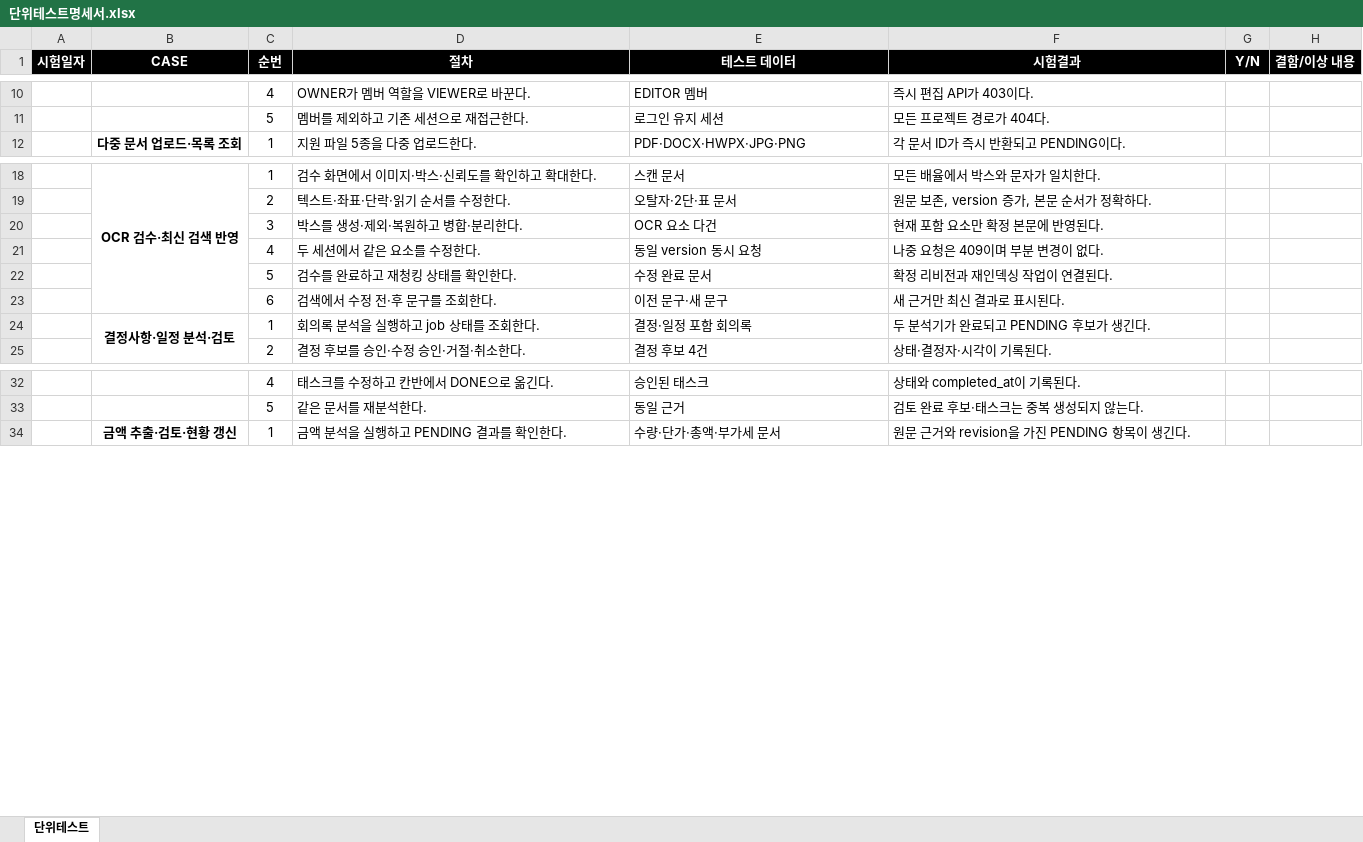
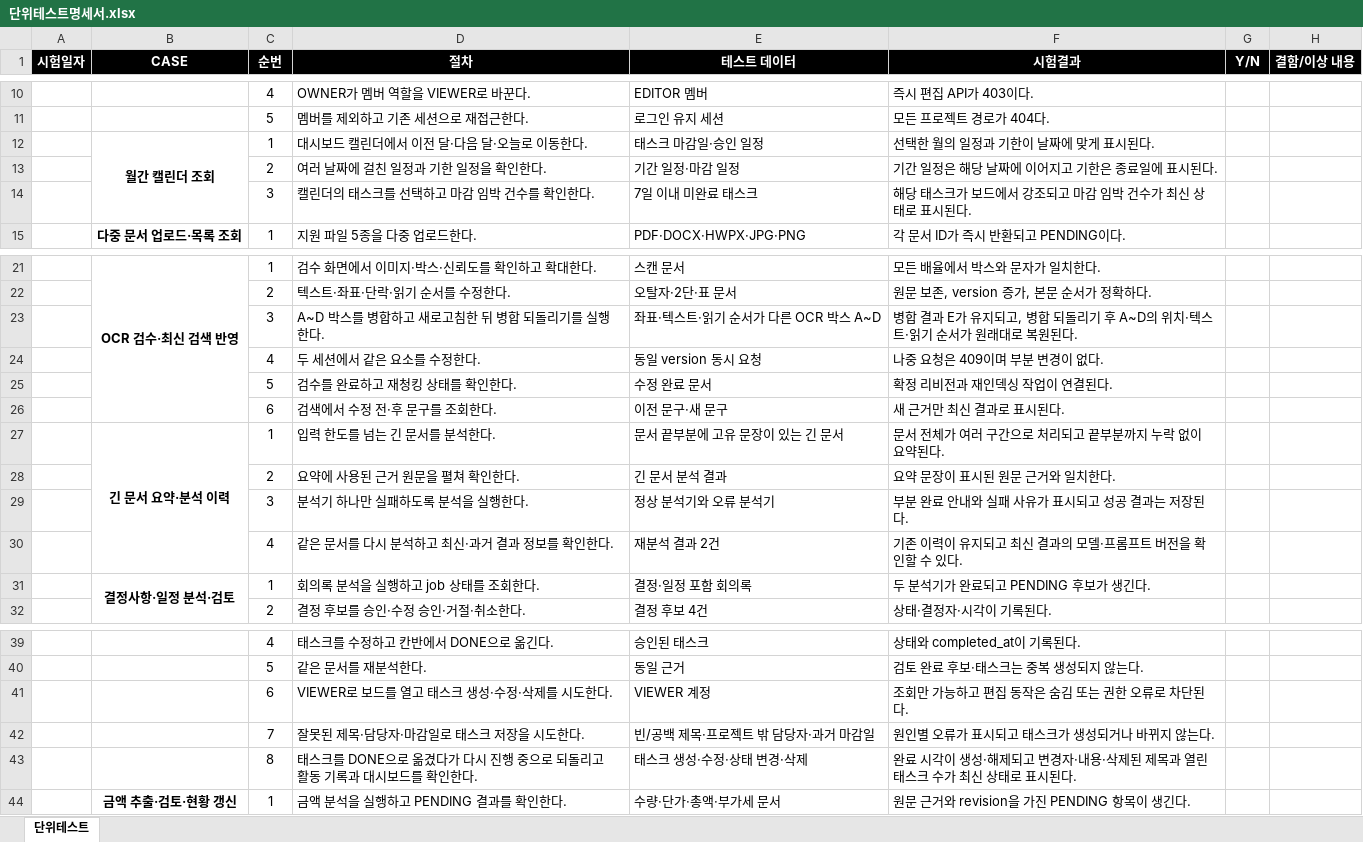
Before and after one commit to bobohyeon/deliver, an Excel workbook: 산출물/단위테스트명세서.xlsx, sheet 단위테스트, drawn as a sheet; only a part is shown, gaps mark what is left out; values as stored, in another font and other column widths than the file's, no borders; removed rows and columns are numbered as before the commit, all else as after; the diff names each change by its address in the sheet, - before the commit and + after, or states it on an @@ line.

```diff
--- a/산출물/단위테스트명세서.xlsx (sheet 단위테스트)
+++ b/산출물/단위테스트명세서.xlsx (sheet 단위테스트)
+row 12:  | 월간 캘린더 조회 | 1 | 대시보드 캘린더에서 이전 달·다음 달·오늘로 이동한다. | 태스크 마감일·승인 일정 | 선택한 월의 일정과 기한이 날짜에 맞게 표시된다.
+row 13:  |  | 2 | 여러 날짜에 걸친 일정과 기한 일정을 확인한다. | 기간 일정·마감 일정 | 기간 일정은 해당 날짜에 이어지고 기한은 종료일에 표시된다.
+row 14:  |  | 3 | 캘린더의 태스크를 선택하고 마감 임박 건수를 확인한다. | 7일 이내 미완료 태스크 | 해당 태스크가 보드에서 강조되고 마감 임박 건수가 최신 상태로 표시된다.
-row 20:  |  | 3 | 박스를 생성·제외·복원하고 병합·분리한다. | OCR 요소 다건 | 현재 포함 요소만 확정 본문에 반영된다.
+row 23:  |  | 3 | A~D 박스를 병합하고 새로고침한 뒤 병합 되돌리기를 실행한다. | 좌표·텍스트·읽기 순서가 다른 OCR 박스 A~D | 병합 결과 E가 유지되고, 병합 되돌리기 후 A~D의 위치·텍스트·읽기 순서가 원래대로 복원된다.
+row 27:  | 긴 문서 요약·분석 이력 | 1 | 입력 한도를 넘는 긴 문서를 분석한다. | 문서 끝부분에 고유 문장이 있는 긴 문서 | 문서 전체가 여러 구간으로 처리되고 끝부분까지 누락 없이 요약된다.
+row 28:  |  | 2 | 요약에 사용된 근거 원문을 펼쳐 확인한다. | 긴 문서 분석 결과 | 요약 문장이 표시된 원문 근거와 일치한다.
+row 29:  |  | 3 | 분석기 하나만 실패하도록 분석을 실행한다. | 정상 분석기와 오류 분석기 | 부분 완료 안내와 실패 사유가 표시되고 성공 결과는 저장된다.
+row 30:  |  | 4 | 같은 문서를 다시 분석하고 최신·과거 결과 정보를 확인한다. | 재분석 결과 2건 | 기존 이력이 유지되고 최신 결과의 모델·프롬프트 버전을 확인할 수 있다.
+row 41:  |  | 6 | VIEWER로 보드를 열고 태스크 생성·수정·삭제를 시도한다. | VIEWER 계정 | 조회만 가능하고 편집 동작은 숨김 또는 권한 오류로 차단된다.
+row 42:  |  | 7 | 잘못된 제목·담당자·마감일로 태스크 저장을 시도한다. | 빈/공백 제목·프로젝트 밖 담당자·과거 마감일 | 원인별 오류가 표시되고 태스크가 생성되거나 바뀌지 않는다.
+row 43:  |  | 8 | 태스크를 DONE으로 옮겼다가 다시 진행 중으로 되돌리고 활동 기록과 대시보드를 확인한다. | 태스크 생성·수정·상태 변경·삭제 | 완료 시각이 생성·해제되고 변경자·내용·삭제된 제목과 열린 태스크 수가 최신 상태로 표시된다.
```
Also changed, not shown: 산출물/기능명세서_v5_세분화.xlsx, 산출물/통합기능테스트명세서.xlsx, 6 other files.
